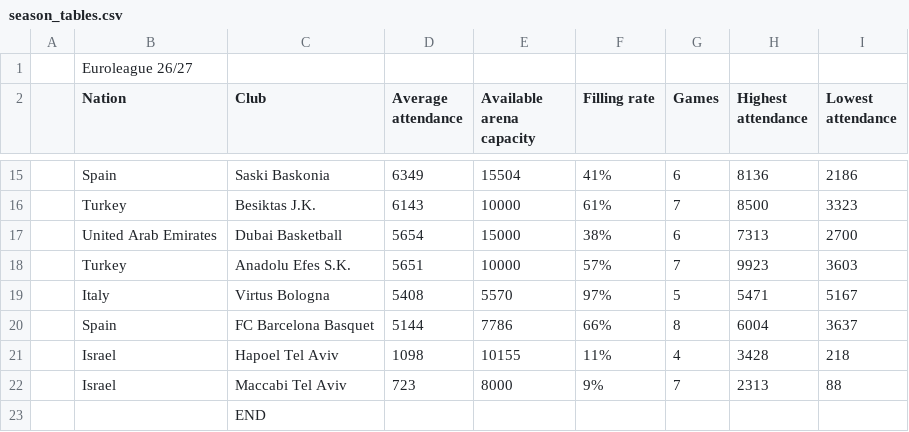
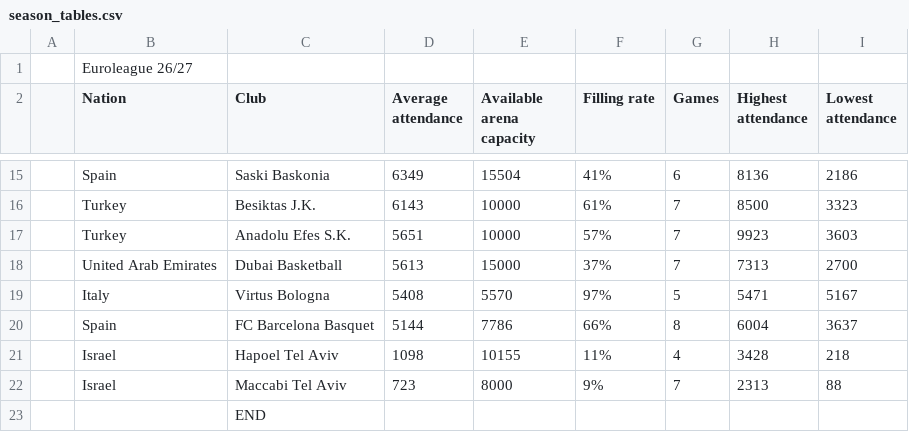
Before and after one commit to Smogikas/EUattendance, a CSV file: data/2026-27/season_tables.csv, drawn as a sheet; only a part is shown, gaps mark what is left out; removed rows and columns are numbered as before the commit, all else as after; the diff names each change by its address in the sheet, - before the commit and + after, or states it on an @@ line.

```diff
--- a/data/2026-27/season_tables.csv
+++ b/data/2026-27/season_tables.csv
-row 17:  | United Arab Emirates | Dubai Basketball | 5654 | 15000 | 38% | 6 | 7313 | 2700
+row 18:  | United Arab Emirates | Dubai Basketball | 5613 | 15000 | 37% | 7 | 7313 | 2700
```
Also changed, not shown: data/2026-27/games.csv, 2 other files.
